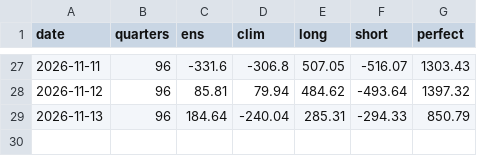
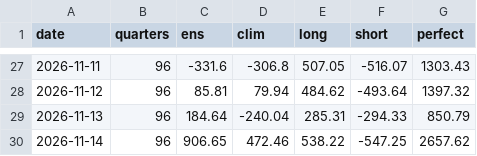
Before and after one commit to jacobazu/dk1-imbalance-forecasting, a CSV file: results/da_imbalance_live.csv, drawn as a sheet; only a part is shown, gaps mark what is left out.

```diff
--- a/results/da_imbalance_live.csv
+++ b/results/da_imbalance_live.csv
@@ -29 +29,2 @@ date,quarters,ens,clim,long,short,perfect
 2026-11-13,96,184.64,-240.04,285.31,-294.33,850.79
+2026-11-14,96,906.65,472.46,538.22,-547.25,2657.62
```
